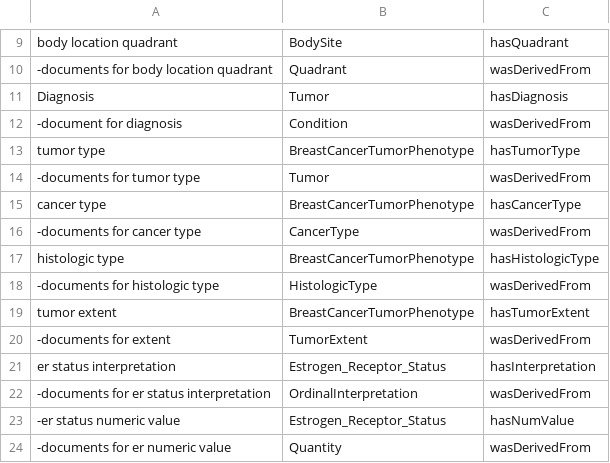
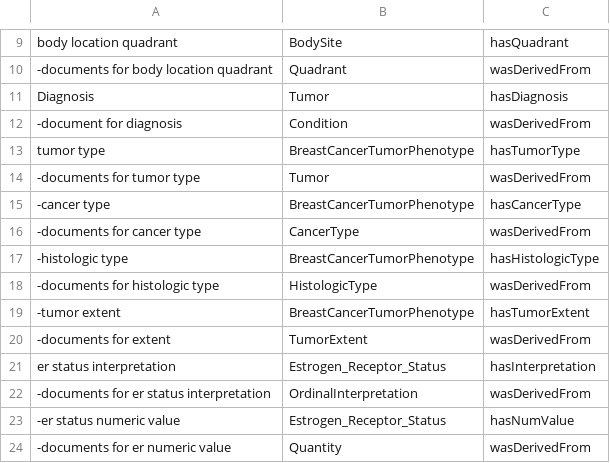
Before and after one commit to smajida/DeepPhe, a TSV file: data/eval/DeepPhe_Evaluation_Tumor.tsv, drawn as a sheet; only a part is shown, gaps mark what is left out.

```diff
--- a/data/eval/DeepPhe_Evaluation_Tumor.tsv
+++ b/data/eval/DeepPhe_Evaluation_Tumor.tsv
@@ -14,7 +14,7 @@ tumor type	BreastCancerTumorPhenotype	hasTumorType
 -documents for tumor type	Tumor	wasDerivedFrom
-cancer type	BreastCancerTumorPhenotype	hasCancerType
+-cancer type	BreastCancerTumorPhenotype	hasCancerType
 -documents for cancer type	CancerType	wasDerivedFrom
-histologic type	BreastCancerTumorPhenotype	hasHistologicType
+-histologic type	BreastCancerTumorPhenotype	hasHistologicType
 -documents for histologic type	HistologicType	wasDerivedFrom
-tumor extent	BreastCancerTumorPhenotype	hasTumorExtent
+-tumor extent	BreastCancerTumorPhenotype	hasTumorExtent
 -documents for extent	TumorExtent	wasDerivedFrom
```
Also changed, not shown: data/eval/DeepPhe_Evaluation_Cancer.tsv.
